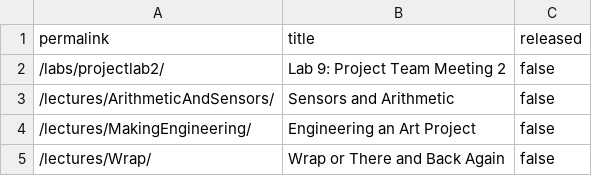
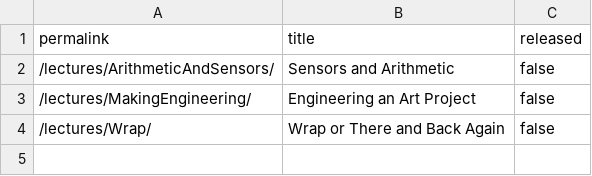
Before and after one commit to waitlamp/My_CS107e_Assignments, a CSV file: _data/unreleased.csv, drawn as a sheet; the diff names each change by its address in the sheet, - before the commit and + after, or states it on an @@ line.

Commit message:
Release lab commit 9531ed881bddcc4a0b4e983cee2759969dbfef37 Author: Julie Zelenski <zelenski@cs.stanford.edu> Date:   Tue Mar 16 17:23:42 2021 -0700
    Release lab

```diff
--- a/_data/unreleased.csv
+++ b/_data/unreleased.csv
-row 2: /labs/projectlab2/ | Lab 9: Project Team Meeting 2 | false
```
Also changed, not shown: 1 other file.
